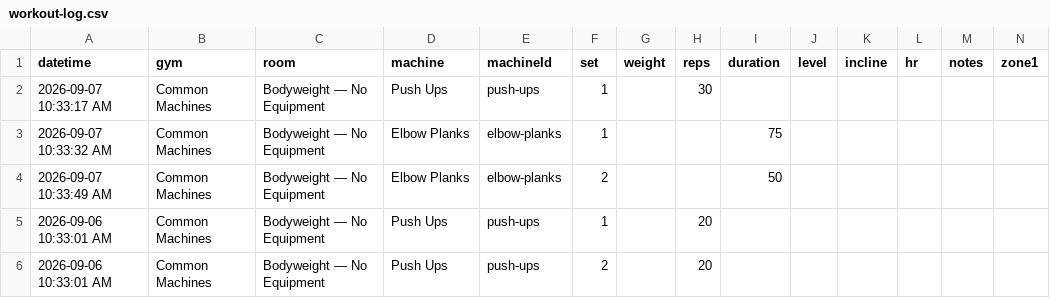
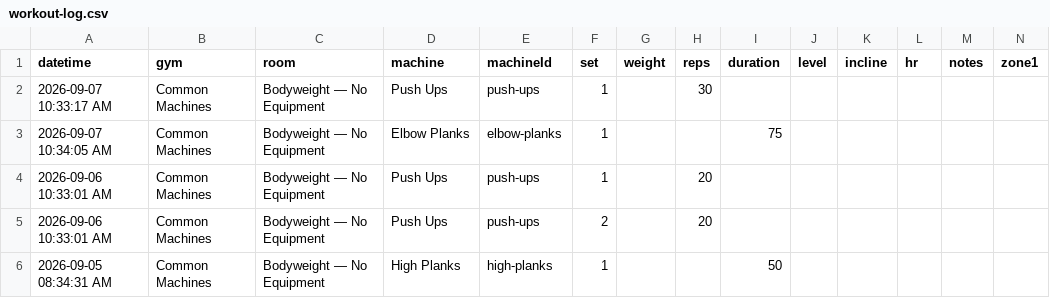
Before and after one commit to jaschro/logtrim, a CSV file: workout-log.csv, drawn as a sheet; only a part is shown; the shorter side is filled out with more unchanged rows; rows hold the shown columns only; the diff names each change by its address in the sheet, - before the commit and + after, or states it on an @@ line.

Commit message:
Update workout log CSV

```diff
--- a/workout-log.csv
+++ b/workout-log.csv
-A3 (datetime): 2026-09-07 10:33:32 AM
+A3 (datetime): 2026-09-07 10:34:05 AM
-row 4: 2026-09-07 10:33:49 AM | Common Machines | Bodyweight — No Equipment | Elbow Planks | elbow-planks | 2 |  |  | 50
```
